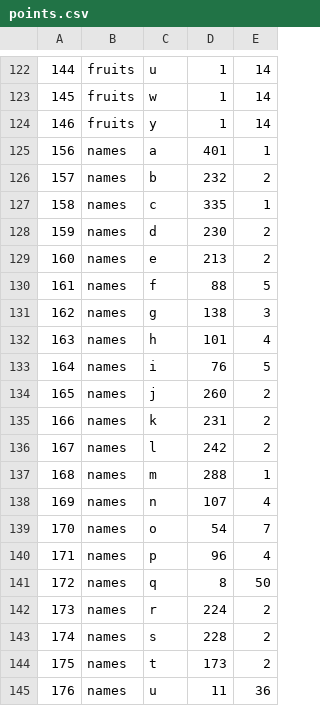
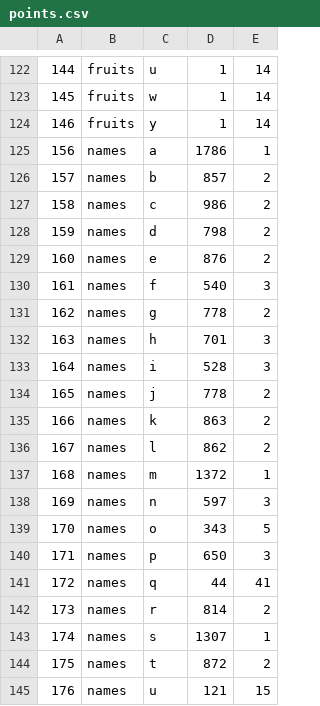
Before and after one commit to guruone/wordgame, a CSV file: wordgame/points.csv, drawn as a sheet; only a part is shown, gaps mark what is left out; the diff covers the shown part only.

```diff
--- a/wordgame/points.csv
+++ b/wordgame/points.csv
@@ -124,22 +124,22 @@
 146;fruits;y;1;14
-156;names;a;401;1
-157;names;b;232;2
-158;names;c;335;1
-159;names;d;230;2
-160;names;e;213;2
-161;names;f;88;5
-162;names;g;138;3
-163;names;h;101;4
-164;names;i;76;5
-165;names;j;260;2
-166;names;k;231;2
-167;names;l;242;2
-168;names;m;288;1
-169;names;n;107;4
-170;names;o;54;7
-171;names;p;96;4
-172;names;q;8;50
-173;names;r;224;2
-174;names;s;228;2
-175;names;t;173;2
-176;names;u;11;36
+156;names;a;1786;1
+157;names;b;857;2
+158;names;c;986;2
+159;names;d;798;2
+160;names;e;876;2
+161;names;f;540;3
+162;names;g;778;2
+163;names;h;701;3
+164;names;i;528;3
+165;names;j;778;2
+166;names;k;863;2
+167;names;l;862;2
+168;names;m;1372;1
+169;names;n;597;3
+170;names;o;343;5
+171;names;p;650;3
+172;names;q;44;41
+173;names;r;814;2
+174;names;s;1307;1
+175;names;t;872;2
+176;names;u;121;15
```
Also changed, not shown: 47 edited cells elsewhere in this file, 7 other files.
